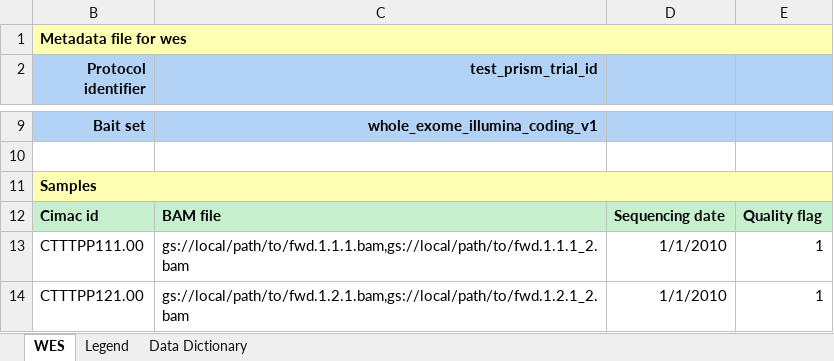
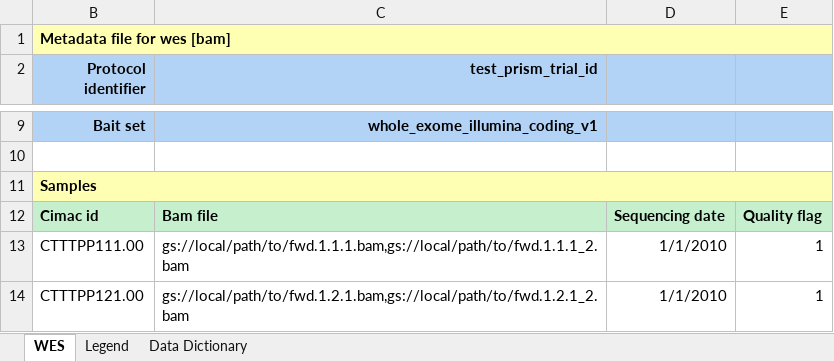
Before and after one commit to CIMAC-CIDC/cidc-schemas, an Excel workbook: template_examples/wes_bam_template.xlsx, sheet WES, drawn as a sheet; only a part is shown, gaps mark what is left out; values as stored, in another font and other column widths than the file's, no borders; the diff names each change by its address in the sheet, - before the commit and + after, or states it on an @@ line.

```diff
--- a/template_examples/wes_bam_template.xlsx (sheet WES)
+++ b/template_examples/wes_bam_template.xlsx (sheet WES)
-B1 (Protocol identifier): Metadata file for wes
+B1 (Protocol identifier): Metadata file for wes [bam]
-C12 (test_prism_trial_id): BAM file
+C12 (test_prism_trial_id): Bam file
```
Also changed, not shown: sheet Legend, template_examples/rna_fastq_template.xlsx, 12 other files.
